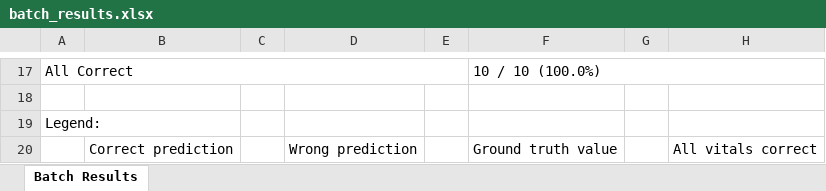
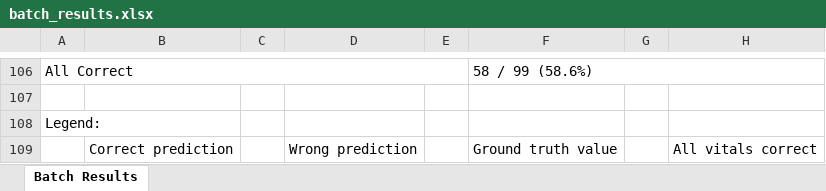
Before and after one commit to mhmalunes/Thesis---Monixor-2.0, an Excel workbook: batch_results.xlsx, sheet Batch Results, drawn as a sheet; only a part is shown, gaps mark what is left out; values as stored, in another font and other column widths than the file's, no cell formats; addresses are those after the commit; the diff covers the shown part only; the diff names each change by its address in the sheet, - before the commit and + after, or states it on an @@ line.

```diff
--- a/batch_results.xlsx (sheet Batch Results)
+++ b/batch_results.xlsx (sheet Batch Results)
-F106: 10 / 10 (100.0%)
+F106: 58 / 99 (58.6%)
```
Also changed, not shown: 90 added rows, 1 removed row, 18 edited cells and row numbers in column A elsewhere in this sheet, cell formats, 2 other files.
